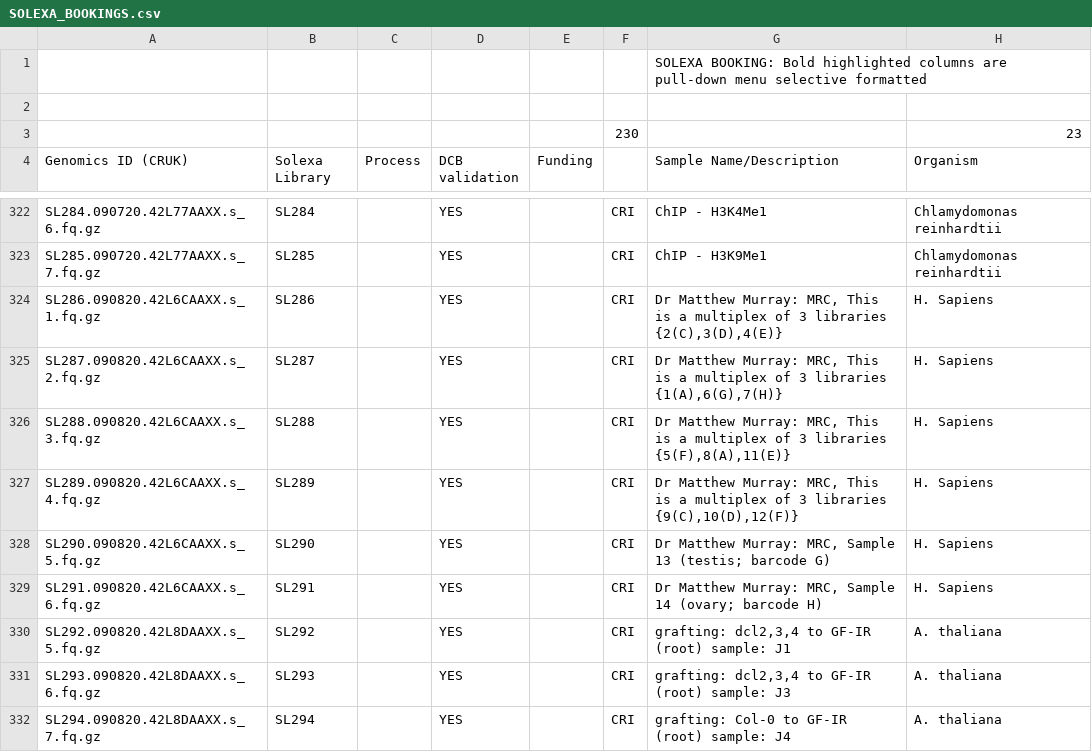
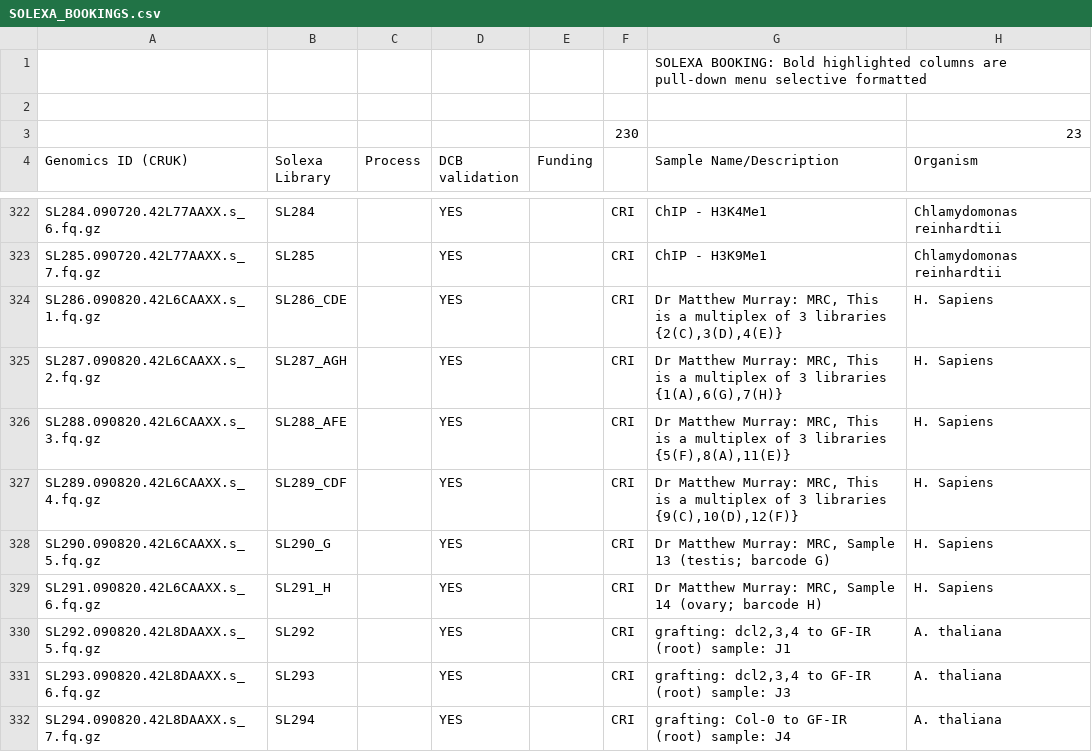
Before and after one commit to kimrutherford/plantsci-pipeline, a CSV file: etc/SOLEXA_BOOKINGS.csv, drawn as a sheet; only a part is shown, gaps mark what is left out; the diff names each change by its address in the sheet, - before the commit and + after, or states it on an @@ line.

Commit message:
Updated to latest booking sheet. Fix for IDs of some multiplexed samples.
git-svn-id: file:///data/subversion/smallrna/pipeline/trunk@876 721a6f05-5756-4a90-b3fc-8e2b6c5fda0e

```diff
--- a/etc/SOLEXA_BOOKINGS.csv
+++ b/etc/SOLEXA_BOOKINGS.csv
-B324 (Solexa Library): SL286
+B324 (Solexa Library): SL286_CDE
-B325 (Solexa Library): SL287
+B325 (Solexa Library): SL287_AGH
-B326 (Solexa Library): SL288
+B326 (Solexa Library): SL288_AFE
-B327 (Solexa Library): SL289
+B327 (Solexa Library): SL289_CDF
-B328 (Solexa Library): SL290
+B328 (Solexa Library): SL290_G
-B329 (Solexa Library): SL291
+B329 (Solexa Library): SL291_H
```
